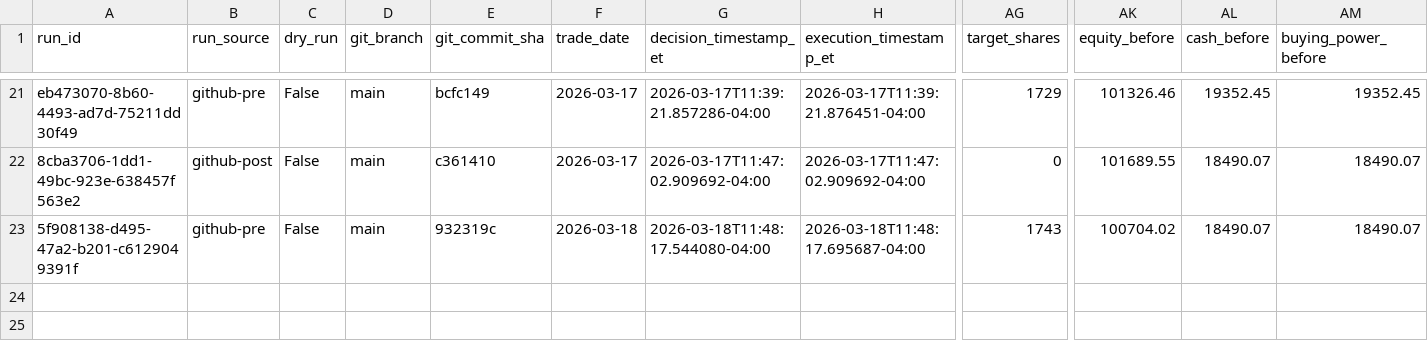
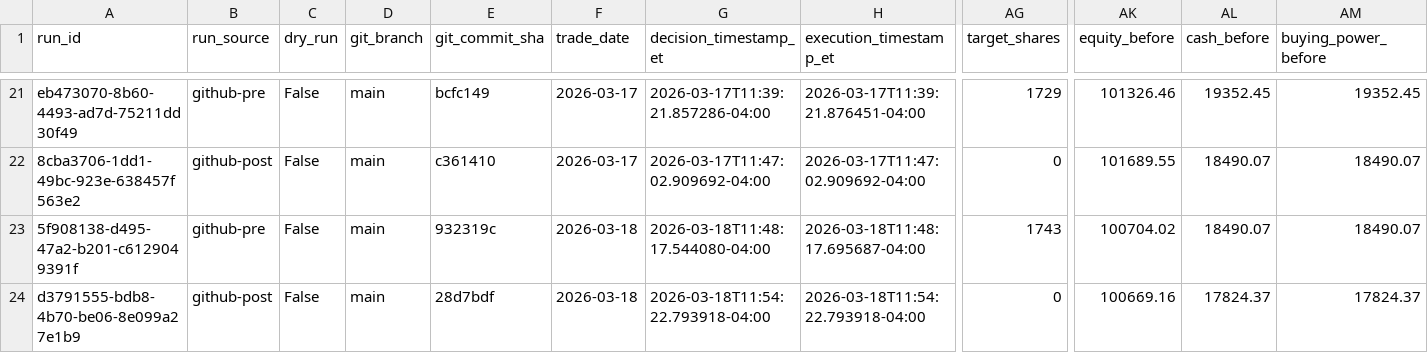
Before and after one commit to precisionhireconsultants/trading-vol-target-annual-0.40, a CSV file: logs/paper/runs/paper_runs_202603.csv, drawn as a sheet; only a part is shown, gaps mark what is left out; rows hold the shown columns only; the diff names each change by its address in the sheet, - before the commit and + after, or states it on an @@ line.

```diff
--- a/logs/paper/runs/paper_runs_202603.csv
+++ b/logs/paper/runs/paper_runs_202603.csv
+row 24: d3791555-bdb8-4b70-be06-8e099a27e1b9 | github-post | False | main | 28d7bdf | 2026-03-18 | 2026-03-18T11:54:22.793918-04:00 | 2026-03-18T11:54:22.793918-04:00 | 0 | 100669.16 | 17824.37 | 17824.37
```
Also changed, not shown: logs/paper/orders/paper_orders_202603.csv.
